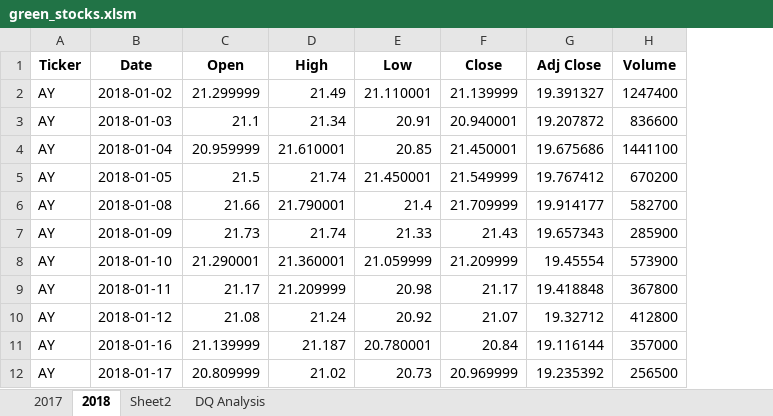
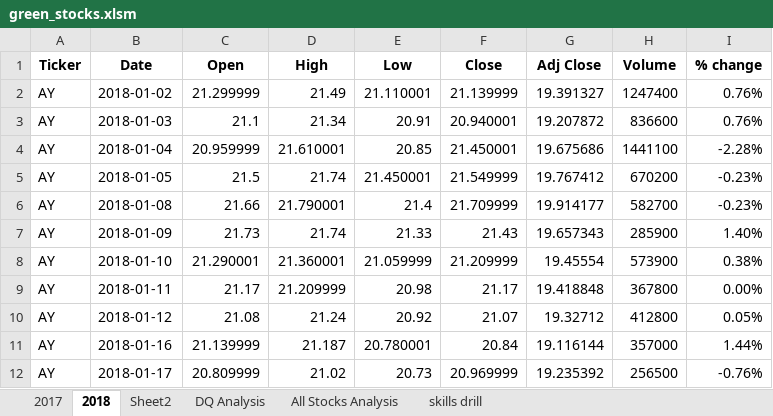
Before and after one commit to dieterh24/Stock-Analysis, an Excel workbook: green_stocks.xlsm, sheet 2018, drawn as a sheet; only a part is shown; values as stored, in another font and other column widths than the file's, no borders; the diff names each change by its address in the sheet, - before the commit and + after, or states it on an @@ line.

```diff
--- a/green_stocks.xlsm (sheet 2018)
+++ b/green_stocks.xlsm (sheet 2018)
+sheet tab: All Stocks Analysis
+sheet tab: skills drill
+column I (% change), rows 2-12: 0.76% | 0.76% | -2.28% | -0.23% | -0.23% | 1.40% | 0.38% | 0.00% | 0.05% | 1.44% | -0.76%
```
